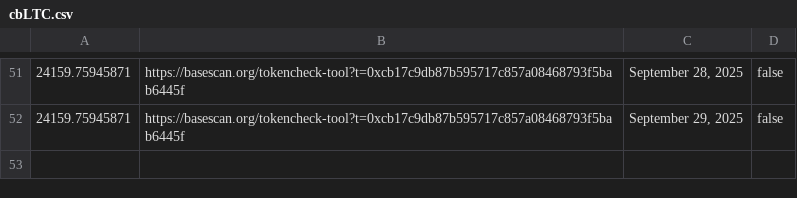
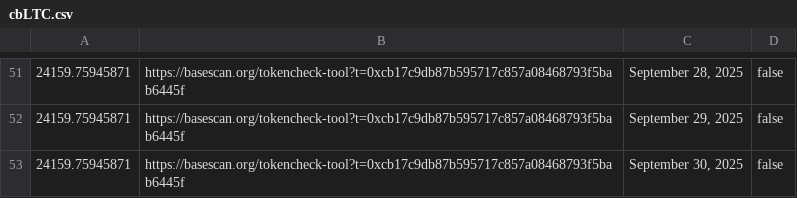
Before and after one commit to pigeon-palace/litecoin-register-scraper, a CSV file: data/cbLTC.csv, drawn as a sheet; only a part is shown, gaps mark what is left out.

Commit message:
Update data by service

```diff
--- a/data/cbLTC.csv
+++ b/data/cbLTC.csv
@@ -52 +52,2 @@
 24159.75945871,https://basescan.org/tokencheck-tool?t=0xcb17c9db87b595717c857a08468793f5bab6445f,"September 29, 2025",false
+24159.75945871,https://basescan.org/tokencheck-tool?t=0xcb17c9db87b595717c857a08468793f5bab6445f,"September 30, 2025",false
```
Also changed, not shown: data/MWEB.csv.
